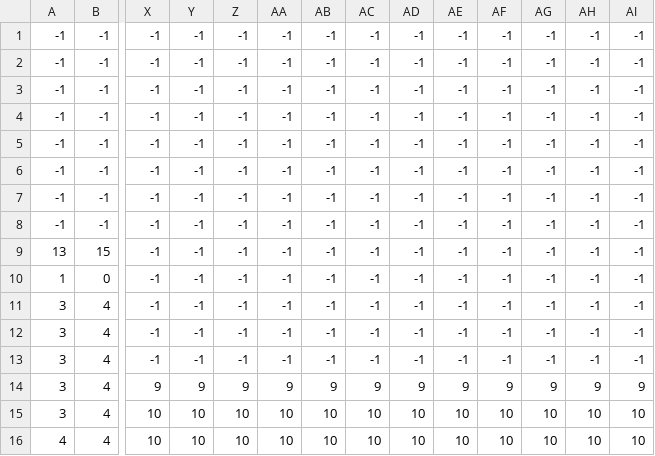
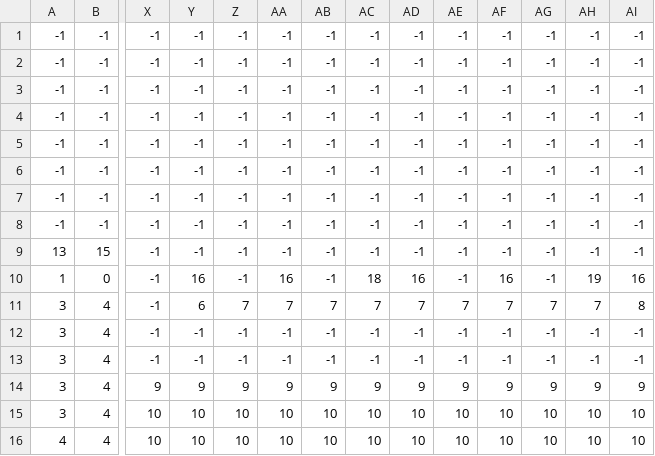
Before and after one commit to IslamMohammedSalama/Islam-Projects, a CSV file: Python/gui-apps/Shooter/level3_data.csv, drawn as a sheet; only a part is shown, gaps mark what is left out; the diff names each change by its address in the sheet, - before the commit and + after, or states it on an @@ line.

```diff
--- a/Python/gui-apps/Shooter/level3_data.csv
+++ b/Python/gui-apps/Shooter/level3_data.csv
-Y10: -1
+Y10: 16
-AA10: -1
+AA10: 16
-AC10: -1
+AC10: 18
-AD10: -1
+AD10: 16
-AF10: -1
+AF10: 16
-AH10: -1
+AH10: 19
-AI10: -1
+AI10: 16
-Y11: -1
+Y11: 6
-Z11: -1
+Z11: 7
-AA11: -1
+AA11: 7
-AB11: -1
+AB11: 7
-AC11: -1
+AC11: 7
-AD11: -1
+AD11: 7
-AE11: -1
+AE11: 7
-AF11: -1
+AF11: 7
-AG11: -1
+AG11: 7
-AH11: -1
+AH11: 7
-AI11: -1
+AI11: 8
```
Also changed, not shown: 5 other files.
